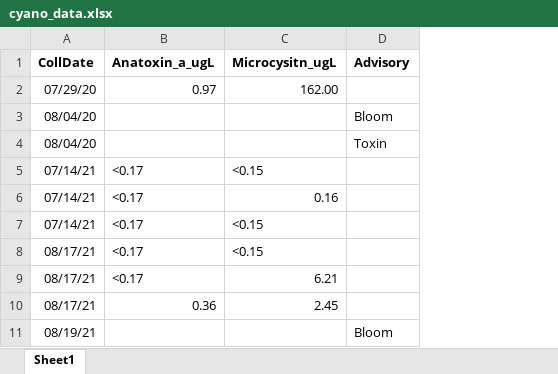
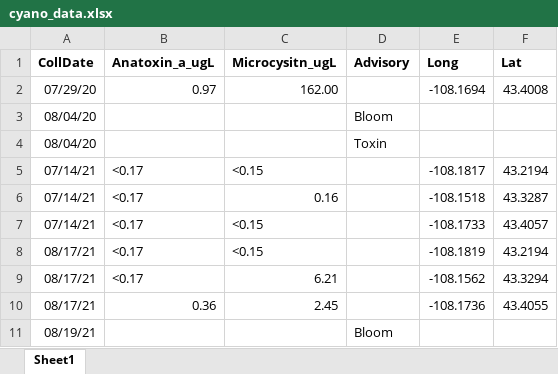
Before and after one commit to LinneaRock/WY_Boysen_PhytoNutrient, an Excel workbook: Data/cyano_data.xlsx, sheet Sheet1, drawn as a sheet; only a part is shown; values as stored, in another font and other column widths than the file's, no borders; the diff names each change by its address in the sheet, - before the commit and + after, or states it on an @@ line.

```diff
--- a/Data/cyano_data.xlsx (sheet Sheet1)
+++ b/Data/cyano_data.xlsx (sheet Sheet1)
+column E (Long), rows 2-10: -108.1694 |  |  | -108.1817 | -108.1518 | -108.1733 | -108.1819 | -108.1562 | -108.1736
+column F (Lat), rows 2-10: 43.4008 |  |  | 43.2194 | 43.3287 | 43.4057 | 43.2194 | 43.3294 | 43.4055
```
Also changed, not shown: 3 other files.
